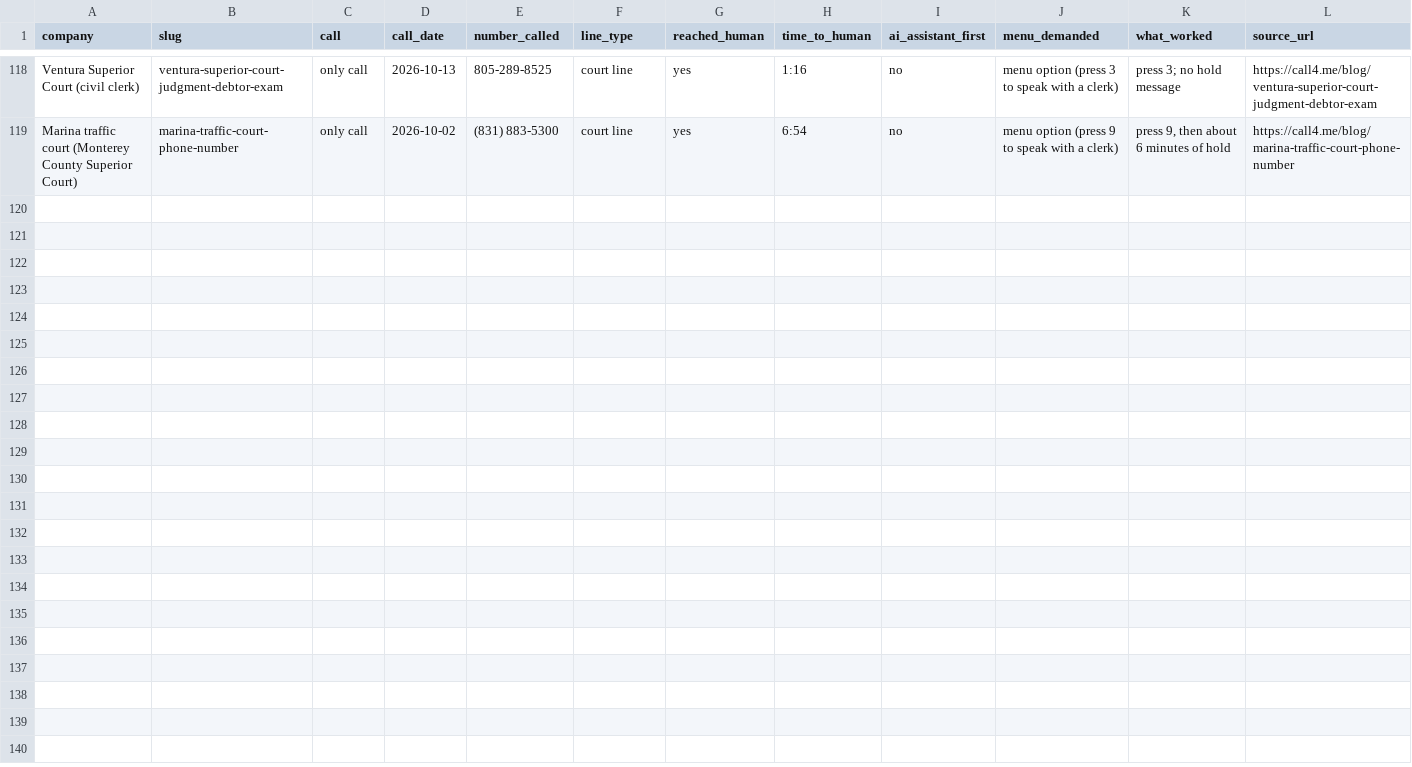
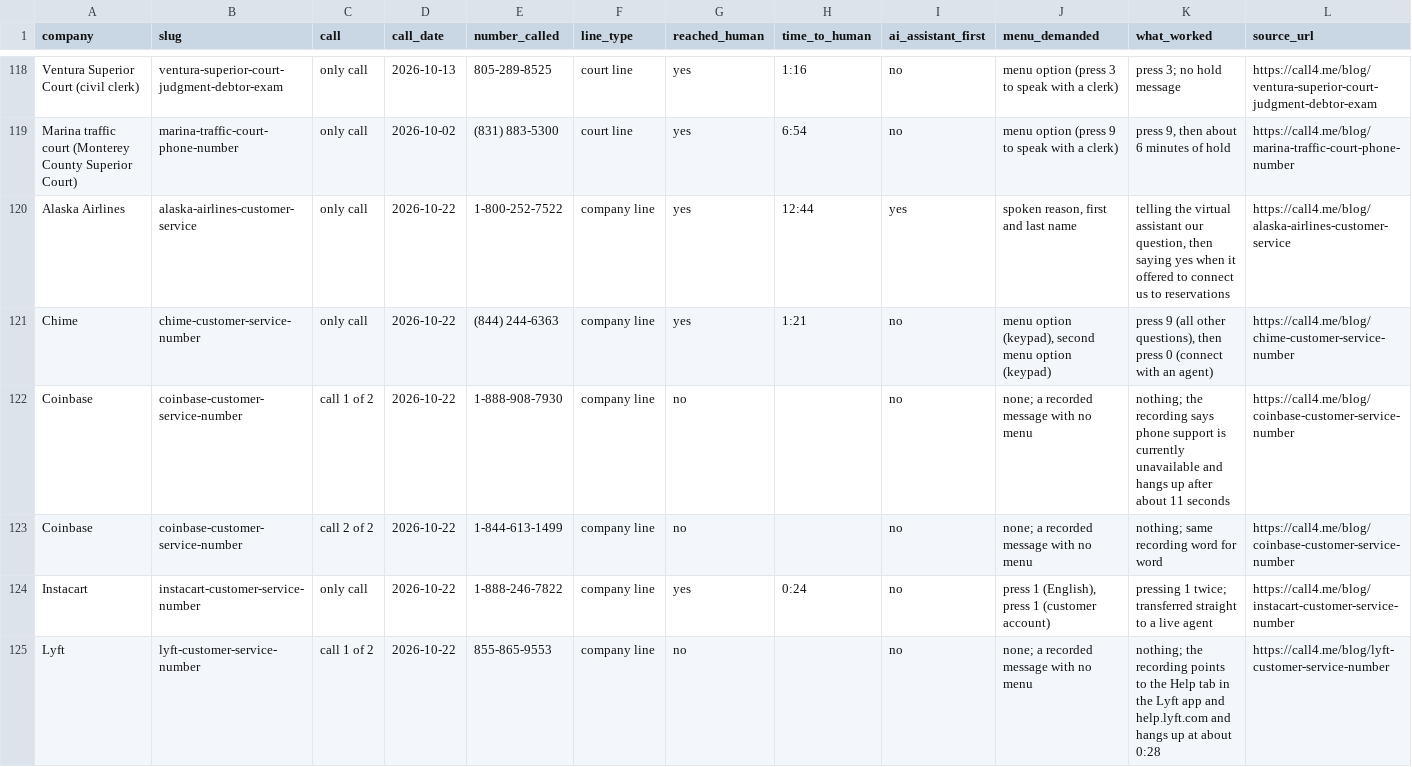
Before and after one commit to skeptrunedev/call4me, a CSV file: public/static/blog/how-long-to-reach-a-human.csv, drawn as a sheet; only a part is shown, gaps mark what is left out; rows hold the shown columns only; the diff covers the shown part only; the diff names each change by its address in the sheet, - before the commit and + after, or states it on an @@ line.

Commit message:
SEO: 7 recorded company calls (Alaska, Chime, Coinbase, Dell, Instacart, Lyft, Uber)
New customer service guides built on calls placed 2026-10-22, each number
checked on the company's own site. People reached at Instacart (0:24),
Chime (1:21), Dell via the sales line (4:38) and Alaska Airlines (12:44).
Coinbase, Lyft and Uber publish no line that reaches a person; those
posts say exactly what the recordings say instead.

Added to the companies hub, hold-times and time-to-a-human data (64
companies, 107 calls, median 1:59). The data post also drops the last
Air Serbia and Chase mentions left after 845ee34.

```diff
--- a/public/static/blog/how-long-to-reach-a-human.csv
+++ b/public/static/blog/how-long-to-reach-a-human.csv
+row 120: Alaska Airlines | alaska-airlines-customer-service | only call | 2026-10-22 | 1-800-252-7522 | company line | yes | 12:44 | yes | spoken reason, first and last name | telling the virtual assistant our question, then saying yes when it offered to connect us to reservations | https://call4.me/blog/alaska-airlines-customer-service
+row 121: Chime | chime-customer-service-number | only call | 2026-10-22 | (844) 244-6363 | company line | yes | 1:21 | no | menu option (keypad), second menu option (keypad) | press 9 (all other questions), then press 0 (connect with an agent) | https://call4.me/blog/chime-customer-service-number
+row 122: Coinbase | coinbase-customer-service-number | call 1 of 2 | 2026-10-22 | 1-888-908-7930 | company line | no |  | no | none; a recorded message with no menu | nothing; the recording says phone support is currently unavailable and hangs up after about 11 seconds | https://call4.me/blog/coinbase-customer-service-number
+row 123: Coinbase | coinbase-customer-service-number | call 2 of 2 | 2026-10-22 | 1-844-613-1499 | company line | no |  | no | none; a recorded message with no menu | nothing; same recording word for word | https://call4.me/blog/coinbase-customer-service-number
+row 124: Instacart | instacart-customer-service-number | only call | 2026-10-22 | 1-888-246-7822 | company line | yes | 0:24 | no | press 1 (English), press 1 (customer account) | pressing 1 twice; transferred straight to a live agent | https://call4.me/blog/instacart-customer-service-number
+row 125: Lyft | lyft-customer-service-number | call 1 of 2 | 2026-10-22 | 855-865-9553 | company line | no |  | no | none; a recorded message with no menu | nothing; the recording points to the Help tab in the Lyft app and help.lyft.com and hangs up at about 0:28 | https://call4.me/blog/lyft-customer-service-number
```
Also changed, not shown: 6 added rows elsewhere in this file, 36 other files.
